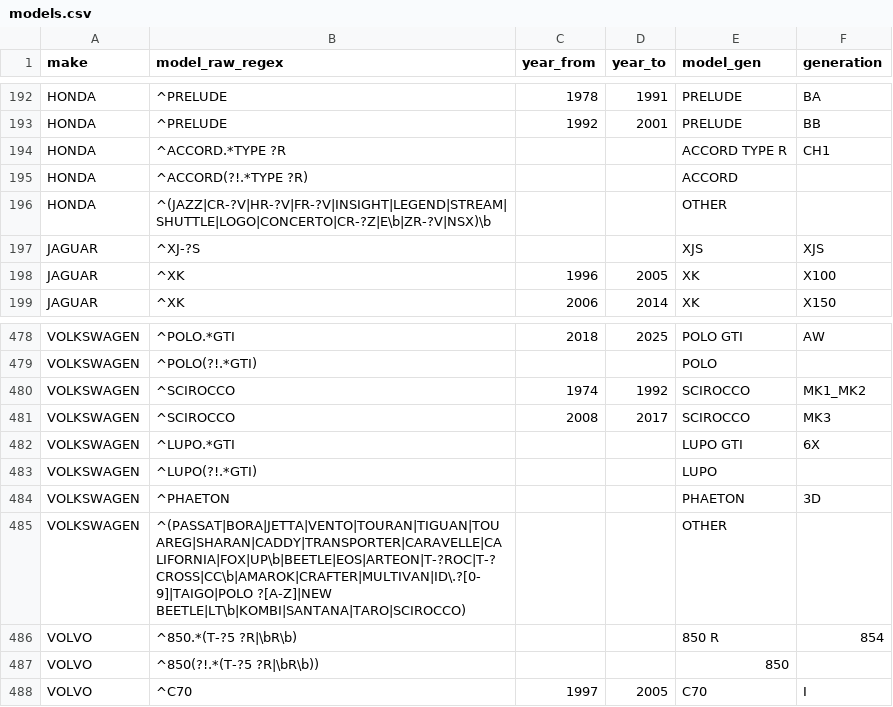
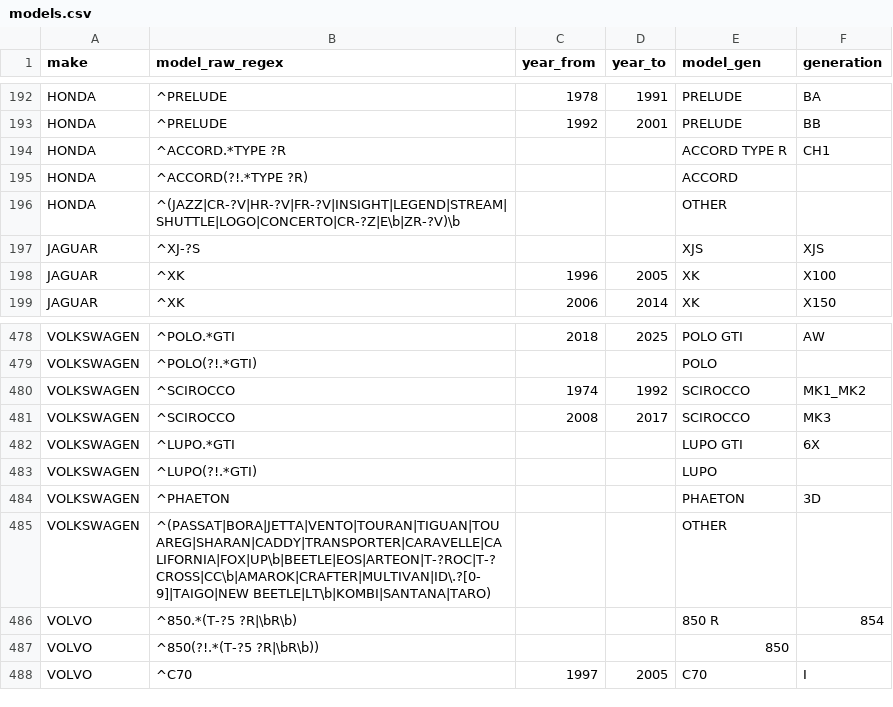
Before and after one commit to fasca/predcar, a CSV file: mapping/models.csv, drawn as a sheet; only a part is shown, gaps mark what is left out.

```diff
--- a/mapping/models.csv
+++ b/mapping/models.csv
@@ -195,3 +195,3 @@ HONDA,^ACCORD.*TYPE ?R,,,ACCORD TYPE R,CH1
 HONDA,^ACCORD(?!.*TYPE ?R),,,ACCORD,
-HONDA,^(JAZZ|CR-?V|HR-?V|FR-?V|INSIGHT|LEGEND|STREAM|SHUTTLE|LOGO|CONCERTO|CR-?Z|E\b|ZR-?V|NSX)\b,,,OTHER,
+HONDA,^(JAZZ|CR-?V|HR-?V|FR-?V|INSIGHT|LEGEND|STREAM|SHUTTLE|LOGO|CONCERTO|CR-?Z|E\b|ZR-?V)\b,,,OTHER,
 JAGUAR,^XJ-?S,,,XJS,XJS
@@ -484,3 +484,3 @@ VOLKSWAGEN,^LUPO(?!.*GTI),,,LUPO,
 VOLKSWAGEN,^PHAETON,,,PHAETON,3D
-VOLKSWAGEN,^(PASSAT|BORA|JETTA|VENTO|TOURAN|TIGUAN|TOUAREG|SHARAN|CADDY|TRANSPORTER|CARAVELLE|CALIFORNIA|FOX|UP\b|BEETLE|EOS|ARTEON|T-?ROC|T-?CROSS|CC\b|AMAROK|CRAFTER|MULTIVAN|ID\.?[0-9]|TAIGO|POLO ?[A-Z]|NEW BEETLE|LT\b|KOMBI|SANTANA|TARO|SCIROCCO),,,OTHER,
+VOLKSWAGEN,^(PASSAT|BORA|JETTA|VENTO|TOURAN|TIGUAN|TOUAREG|SHARAN|CADDY|TRANSPORTER|CARAVELLE|CALIFORNIA|FOX|UP\b|BEETLE|EOS|ARTEON|T-?ROC|T-?CROSS|CC\b|AMAROK|CRAFTER|MULTIVAN|ID\.?[0-9]|TAIGO|NEW BEETLE|LT\b|KOMBI|SANTANA|TARO),,,OTHER,
 VOLVO,^850.*(T-?5 ?R|\bR\b),,,850 R,854
```
Also changed, not shown: 2 other files.
